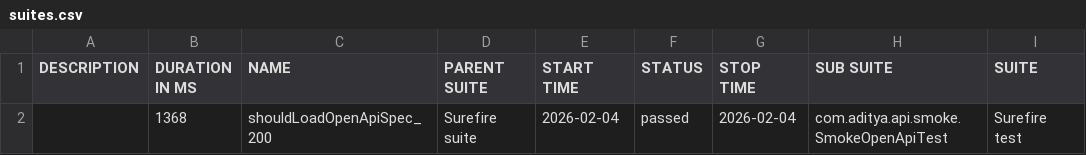
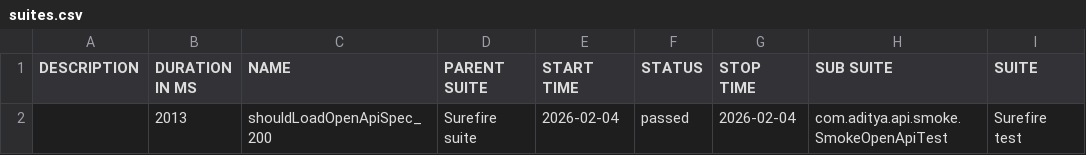
Before and after one commit to AdityaGithub006/api-automation-framework, a CSV file: data/suites.csv, drawn as a sheet; only a part is shown; the diff names each change by its address in the sheet, - before the commit and + after, or states it on an @@ line.

```diff
--- a/data/suites.csv
+++ b/data/suites.csv
-B2 (DURATION IN MS): 1368
+B2 (DURATION IN MS): 2013
```
Also changed, not shown: 27 other files.
